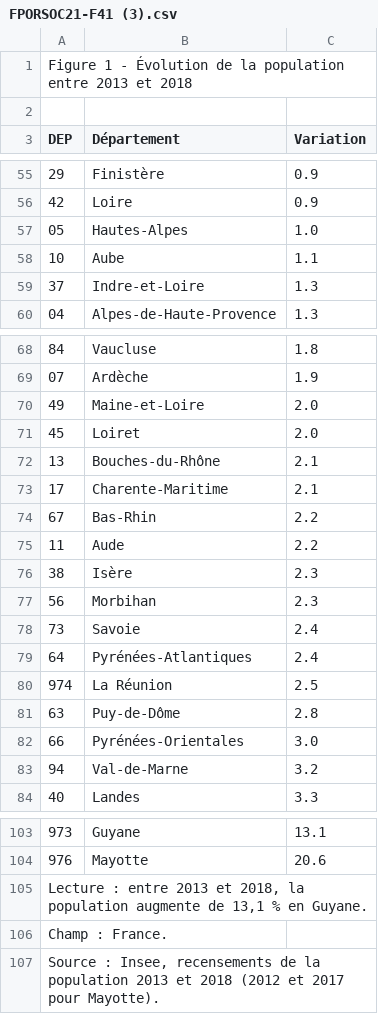
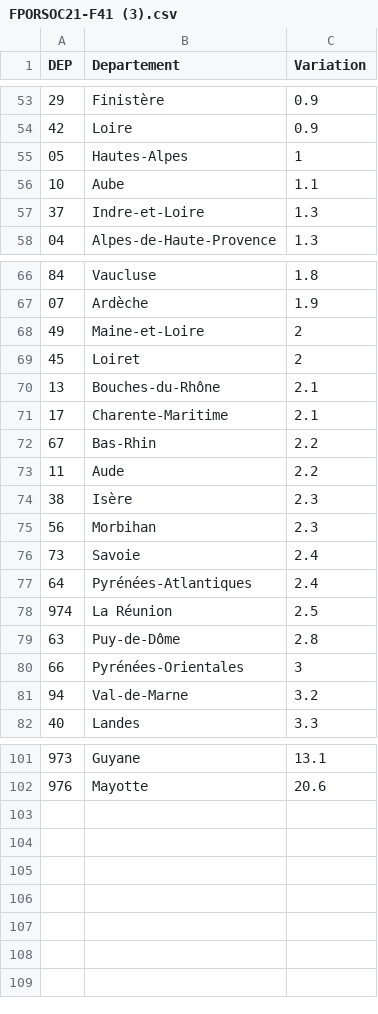
Before and after one commit to MaximeLetailleur/MaximeLetailleur.github.io, a CSV file: FPORSOC21-F41 (3).csv, drawn as a sheet; only a part is shown, gaps mark what is left out; removed rows and columns are numbered as before the commit, all else as after; the diff names each change by its address in the sheet, - before the commit and + after, or states it on an @@ line.

Commit message:
Add files via upload

```diff
--- a/FPORSOC21-F41 (3).csv
+++ b/FPORSOC21-F41 (3).csv
-row 1: Figure 1 - Évolution de la population entre 2013 et 2018
-row 2: (empty)
-B1: Département
+B1: Departement
-C55 (Variation): 1.0
+C55 (Variation): 1
-C68:C69 (Variation): 2.0
+C68:C69 (Variation): 2
-C80 (Variation): 3.0
+C80 (Variation): 3
-row 105: Lecture : entre 2013 et 2018, la population augmente de 13,1 % en Guyane.
-row 106: Champ : France.
-row 107: Source : Insee, recensements de la population 2013 et 2018 (2012 et 2017 pour Mayotte).
```
